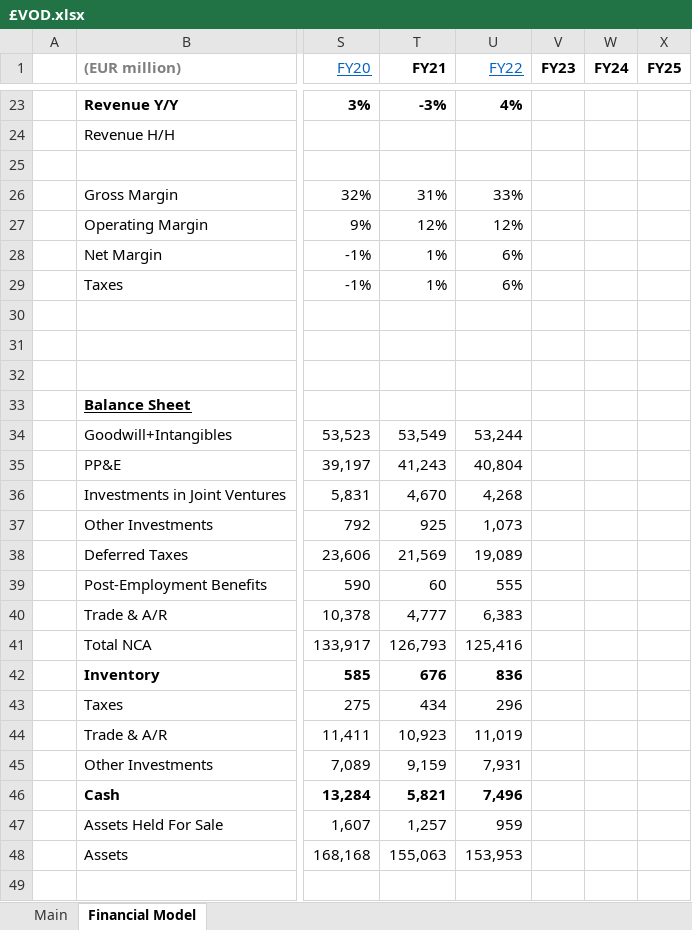
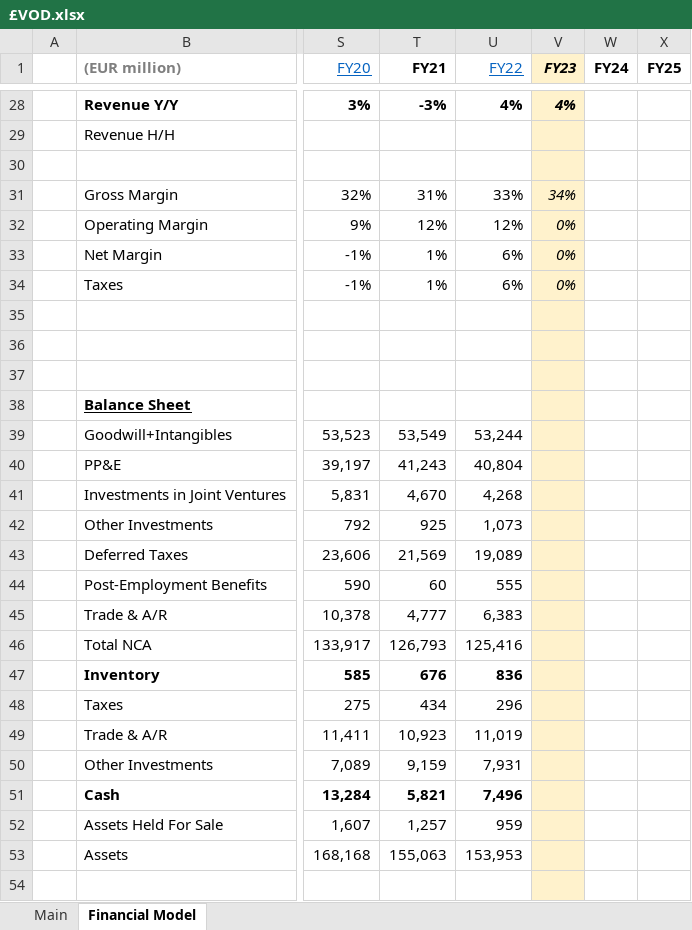
Before and after one commit to Charlie-Hill/Financial-Models, an Excel workbook: £VOD.xlsx, sheet Financial Model, drawn as a sheet; only a part is shown, gaps mark what is left out; values as stored, in another font and other column widths than the file's, no borders; charts and pictures not drawn; addresses are those after the commit; the diff covers the shown part only; the diff names each change by its address in the sheet, - before the commit and + after, or states it on an @@ line.

```diff
--- a/£VOD.xlsx (sheet Financial Model)
+++ b/£VOD.xlsx (sheet Financial Model)
@@ V1 fill: none → #FFF2CC, italic: off → on @@
-V28:V54 fill: none
+V28:V54 fill: #FFF2CC
-V28 (FY23): (empty)
+V28 (FY23): 4%
-V31 (FY23): (empty)
+V31 (FY23): 34%
-V32:V34 (FY23): (empty)
+V32:V34 (FY23): 0%
```
Also changed, not shown: 5 added rows, 5 edited cells and cell formats elsewhere in this sheet, sheet Main, formulas that keep their value, charts or pictures.
